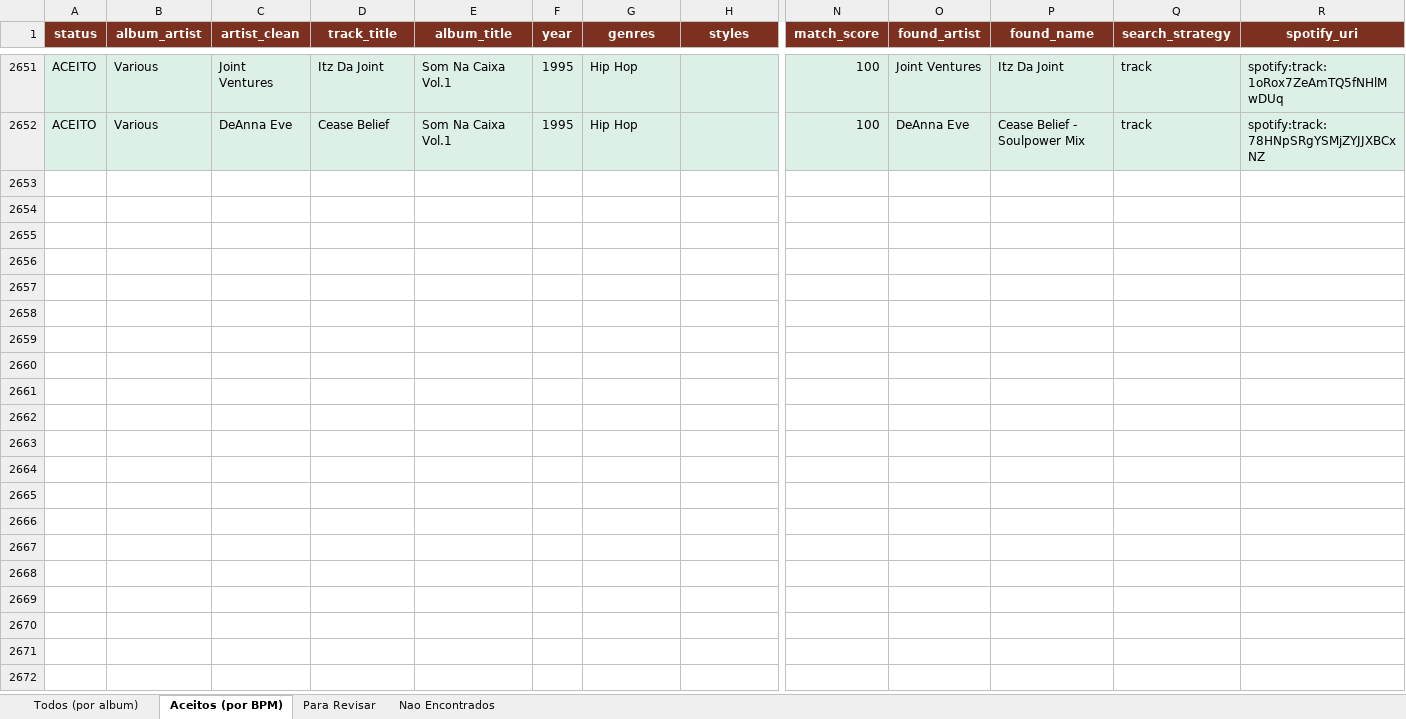
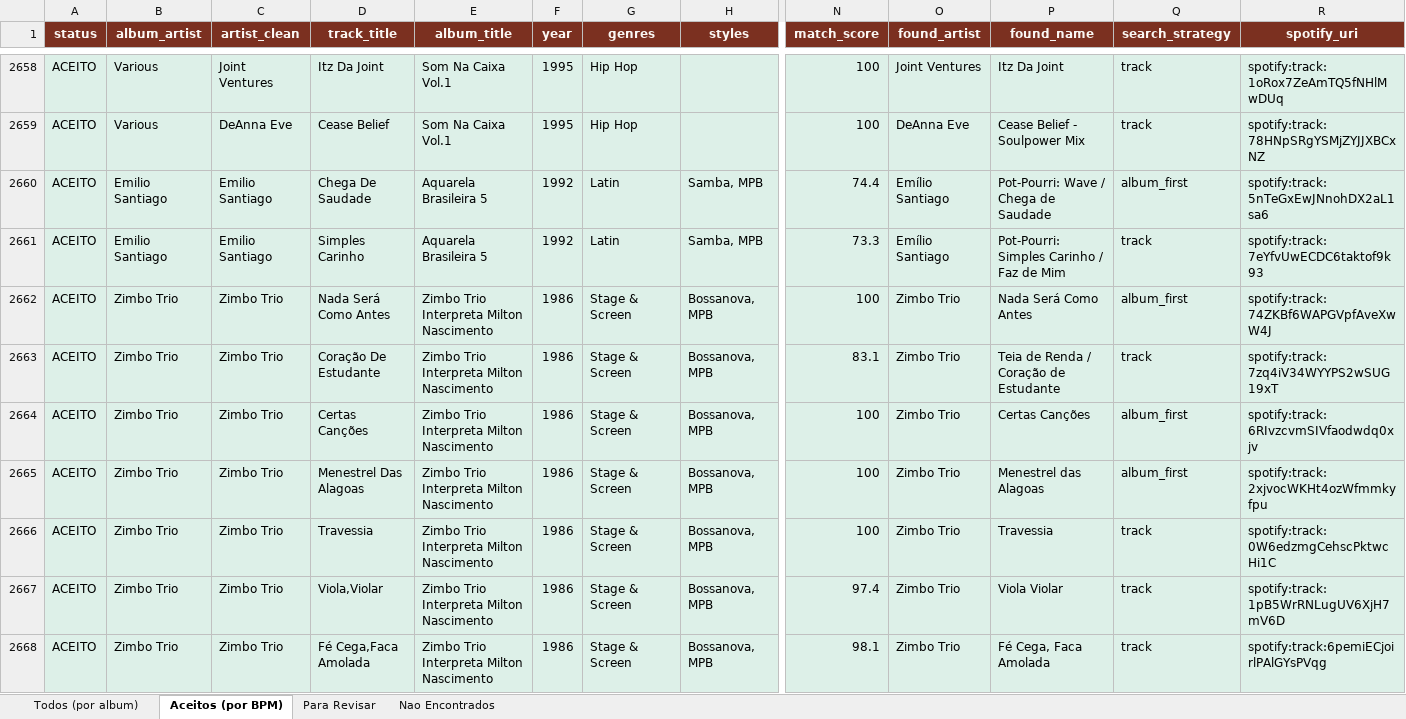
Before and after one commit to amsa2diop/colecaovinil, an Excel workbook: MinhaColecao_DJ.xlsx, sheet Aceitos (por BPM), drawn as a sheet; only a part is shown, gaps mark what is left out; values as stored, in another font and other column widths than the file's, no borders; rows hold the shown columns only; the diff covers the shown part only; the diff names each change by its address in the sheet, - before the commit and + after, or states it on an @@ line.

```diff
--- a/MinhaColecao_DJ.xlsx (sheet Aceitos (por BPM))
+++ b/MinhaColecao_DJ.xlsx (sheet Aceitos (por BPM))
+row 2660: ACEITO | Emilio Santiago | Emilio Santiago | Chega De Saudade | Aquarela Brasileira 5 | 1992 | Latin | Samba, MPB | 74.4 | Emílio Santiago | Pot-Pourri: Wave / Chega de Saudade | album_first | spotify:track:5nTeGxEwJNnohDX2aL1sa6
+row 2661: ACEITO | Emilio Santiago | Emilio Santiago | Simples Carinho | Aquarela Brasileira 5 | 1992 | Latin | Samba, MPB | 73.3 | Emílio Santiago | Pot-Pourri: Simples Carinho / Faz de Mim | track | spotify:track:7eYfvUwECDC6taktof9k93
+row 2662: ACEITO | Zimbo Trio | Zimbo Trio | Nada Será Como Antes | Zimbo Trio Interpreta Milton Nascimento | 1986 | Stage & Screen | Bossanova, MPB | 100 | Zimbo Trio | Nada Será Como Antes | album_first | spotify:track:74ZKBf6WAPGVpfAveXwW4J
+row 2663: ACEITO | Zimbo Trio | Zimbo Trio | Coração De Estudante | Zimbo Trio Interpreta Milton Nascimento | 1986 | Stage & Screen | Bossanova, MPB | 83.1 | Zimbo Trio | Teia de Renda / Coração de Estudante | track | spotify:track:7zq4iV34WYYPS2wSUG19xT
+row 2664: ACEITO | Zimbo Trio | Zimbo Trio | Certas Canções | Zimbo Trio Interpreta Milton Nascimento | 1986 | Stage & Screen | Bossanova, MPB | 100 | Zimbo Trio | Certas Canções | album_first | spotify:track:6RIvzcvmSIVfaodwdq0xjv
+row 2665: ACEITO | Zimbo Trio | Zimbo Trio | Menestrel Das Alagoas | Zimbo Trio Interpreta Milton Nascimento | 1986 | Stage & Screen | Bossanova, MPB | 100 | Zimbo Trio | Menestrel das Alagoas | album_first | spotify:track:2xjvocWKHt4ozWfmmkyfpu
+row 2666: ACEITO | Zimbo Trio | Zimbo Trio | Travessia | Zimbo Trio Interpreta Milton Nascimento | 1986 | Stage & Screen | Bossanova, MPB | 100 | Zimbo Trio | Travessia | track | spotify:track:0W6edzmgCehscPktwcHi1C
+row 2667: ACEITO | Zimbo Trio | Zimbo Trio | Viola,Violar | Zimbo Trio Interpreta Milton Nascimento | 1986 | Stage & Screen | Bossanova, MPB | 97.4 | Zimbo Trio | Viola Violar | track | spotify:track:1pB5WrRNLugUV6XjH7mV6D
+row 2668: ACEITO | Zimbo Trio | Zimbo Trio | Fé Cega,Faca Amolada | Zimbo Trio Interpreta Milton Nascimento | 1986 | Stage & Screen | Bossanova, MPB | 98.1 | Zimbo Trio | Fé Cega, Faca Amolada | track | spotify:track:6pemiECjoirlPAlGYsPVqg
```
Also changed, not shown: 45 added rows, 1120 moved rows and 12 edited cells elsewhere in this sheet, sheet Todos (por album), sheet Para Revisar, sheet Nao Encontrados, 6 other files.
